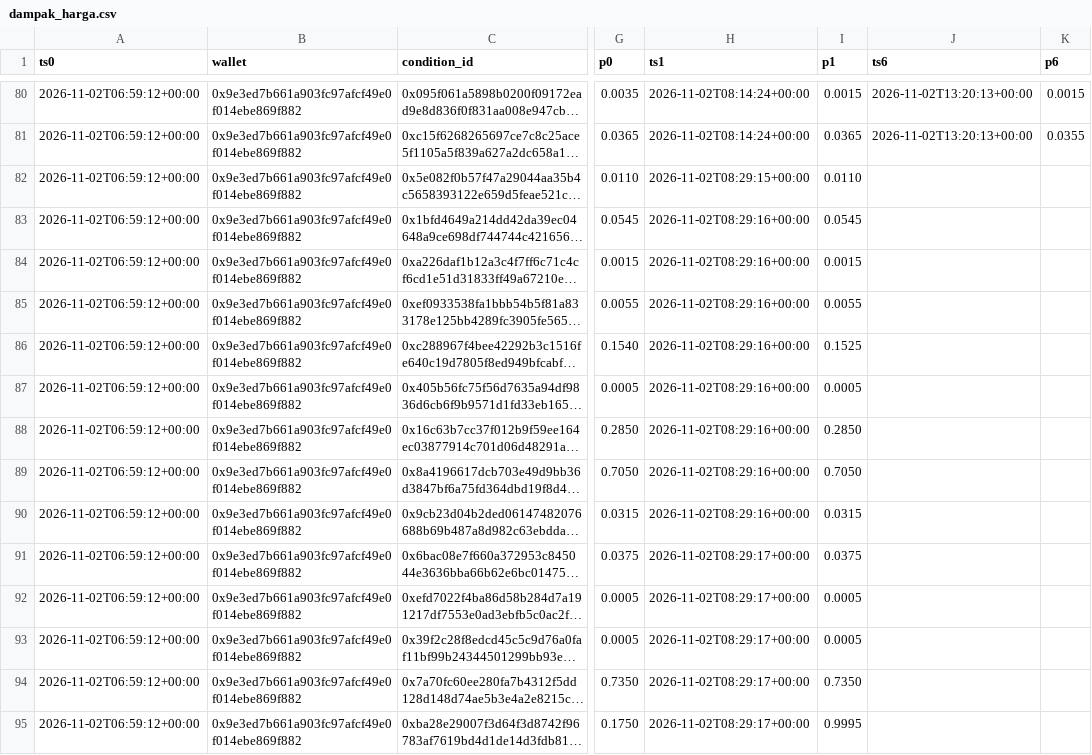
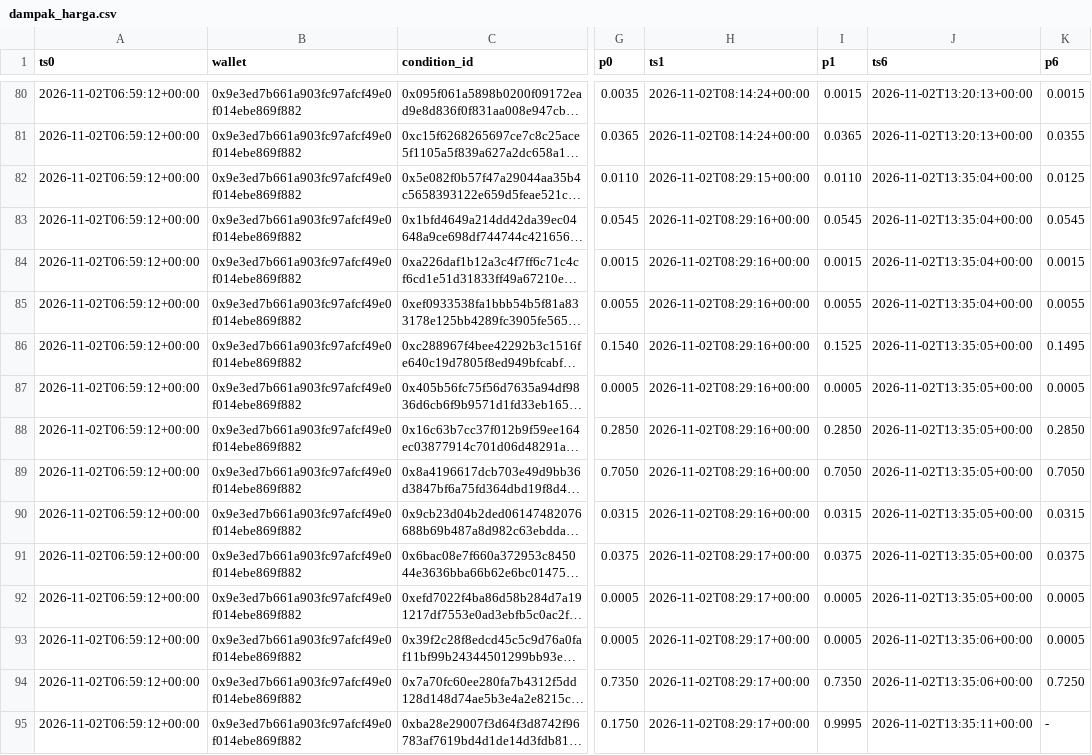
Before and after one commit to kumaraprayoga68-sketch/polybot, a CSV file: data/dampak_harga.csv, drawn as a sheet; only a part is shown, gaps mark what is left out; long unchanged cells end in …; the diff covers the shown part only; the diff names each change by its address in the sheet, - before the commit and + after, or states it on an @@ line.

```diff
--- a/data/dampak_harga.csv
+++ b/data/dampak_harga.csv
-J82:J85 (ts6): (empty)
+J82:J85 (ts6): 2026-11-02T13:35:04+00:00
-K82 (p6): (empty)
+K82 (p6): 0.0125
-K83 (p6): (empty)
+K83 (p6): 0.0545
-K84 (p6): (empty)
+K84 (p6): 0.0015
-K85 (p6): (empty)
+K85 (p6): 0.0055
-J86:J92 (ts6): (empty)
+J86:J92 (ts6): 2026-11-02T13:35:05+00:00
-K86 (p6): (empty)
+K86 (p6): 0.1495
-K87 (p6): (empty)
+K87 (p6): 0.0005
-K88 (p6): (empty)
+K88 (p6): 0.2850
-K89 (p6): (empty)
+K89 (p6): 0.7050
-K90 (p6): (empty)
+K90 (p6): 0.0315
-K91 (p6): (empty)
+K91 (p6): 0.0375
-K92:K93 (p6): (empty)
+K92:K93 (p6): 0.0005
-J93:J94 (ts6): (empty)
+J93:J94 (ts6): 2026-11-02T13:35:06+00:00
-K94 (p6): (empty)
+K94 (p6): 0.7250
-J95 (ts6): (empty)
+J95 (ts6): 2026-11-02T13:35:11+00:00
-K95 (p6): (empty)
+K95 (p6): -
```
Also changed, not shown: 6 added rows and 52 edited cells elsewhere in this file, 1 other file.
